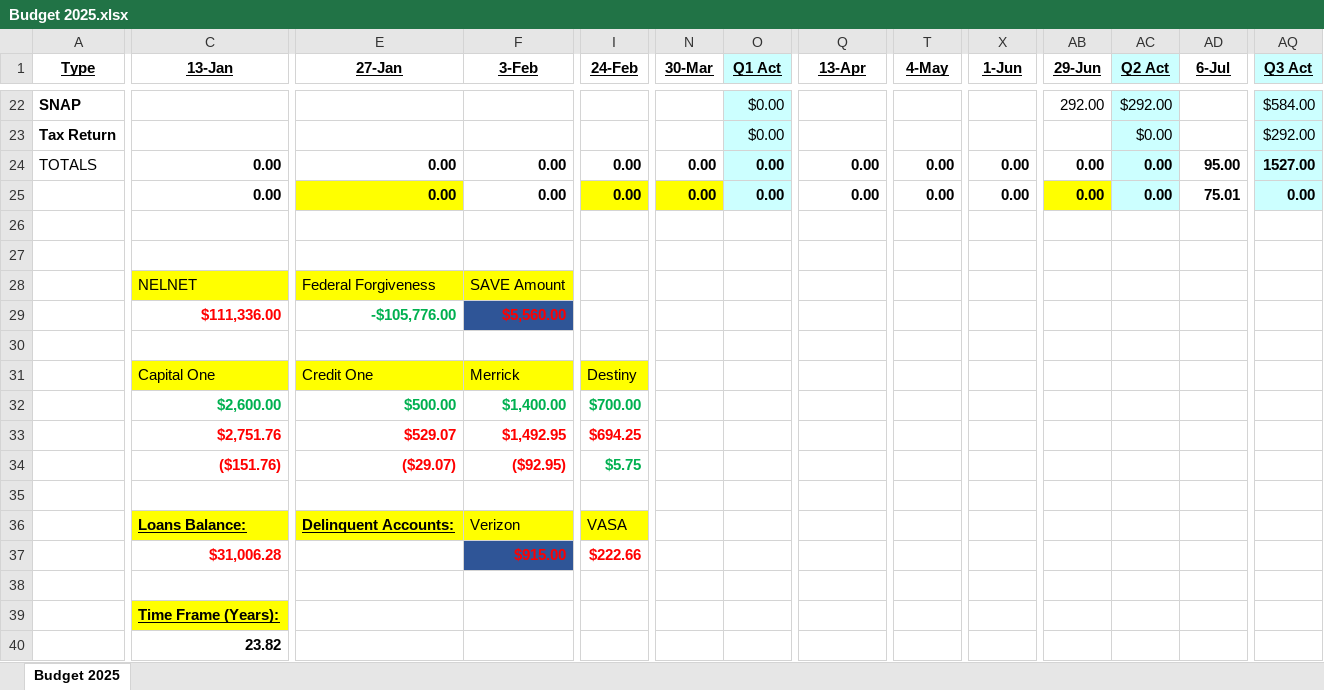
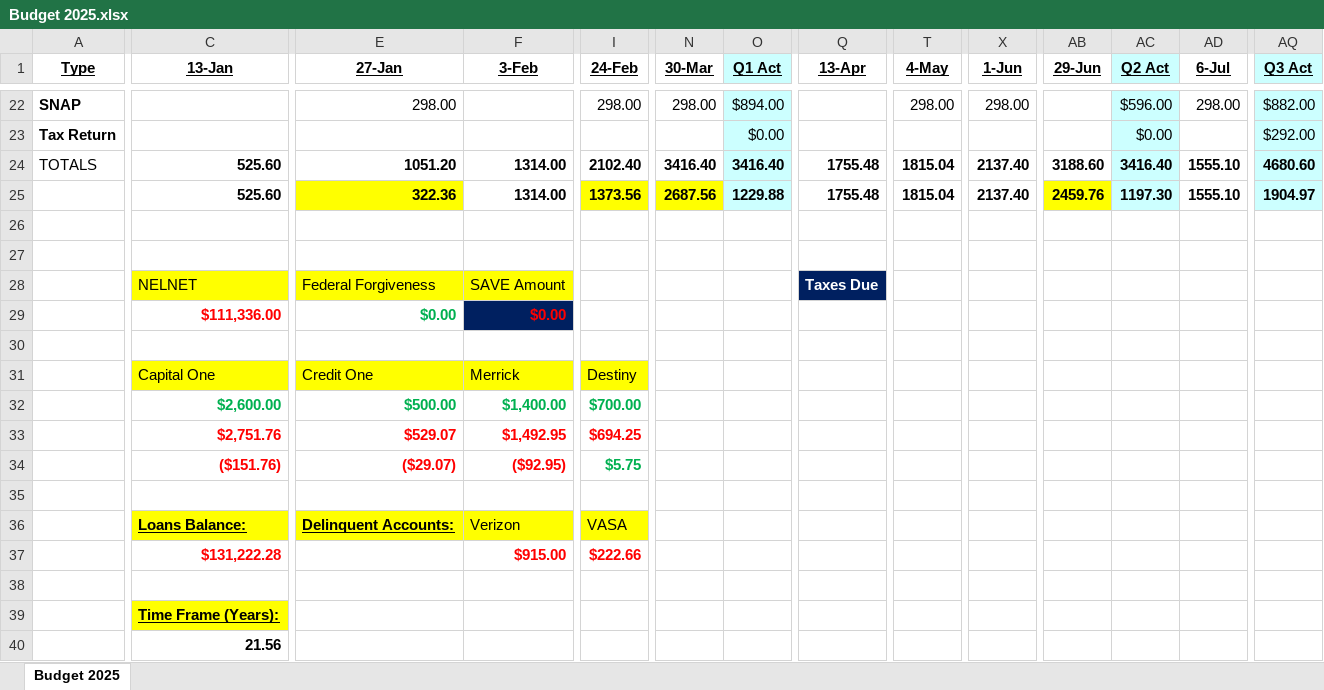
Before and after one commit to johnbodhi/budget, an Excel workbook: Budget 2025.xlsx, sheet Budget 2025, drawn as a sheet; only a part is shown, gaps mark what is left out; values as stored, in another font and other column widths than the file's, no borders; removed rows and columns are numbered as before the commit, all else as after; rows hold the shown columns only; the diff covers the shown part only; the diff names each change by its address in the sheet, - before the commit and + after, or states it on an @@ line.

```diff
--- a/Budget 2025.xlsx (sheet Budget 2025)
+++ b/Budget 2025.xlsx (sheet Budget 2025)
-E22 (27-Jan): (empty)
+E22 (27-Jan): 298.00
-I22 (24-Feb): (empty)
+I22 (24-Feb): 298.00
-N22 (30-Mar): (empty)
+N22 (30-Mar): 298.00
-O22 (Q1 Act): $0.00
+O22 (Q1 Act): $894.00
-T22 (4-May): (empty)
+T22 (4-May): 298.00
-X22 (1-Jun): (empty)
+X22 (1-Jun): 298.00
-AB22 (29-Jun): 292.00
+AB22 (29-Jun): (empty)
-AC22 (Q2 Act): $292.00
+AC22 (Q2 Act): $596.00
-AD22 (6-Jul): (empty)
+AD22 (6-Jul): 298.00
-AQ22 (Q3 Act): $584.00
+AQ22 (Q3 Act): $882.00
-row 24: TOTALS | 0.00 | 0.00 | 0.00 | 0.00 | 0.00 | 0.00 | 0.00 | 0.00 | 0.00 | 0.00 | 0.00 | 95.00 | 1527.00
-row 25:  | 0.00 | 0.00 | 0.00 | 0.00 | 0.00 | 0.00 | 0.00 | 0.00 | 0.00 | 0.00 | 0.00 | 75.01 | 0.00
+row 24: TOTALS | 525.60 | 1051.20 | 1314.00 | 2102.40 | 3416.40 | 3416.40 | 1755.48 | 1815.04 | 2137.40 | 3188.60 | 3416.40 | 1555.10 | 4680.60
+row 25:  | 525.60 | 322.36 | 1314.00 | 1373.56 | 2687.56 | 1229.88 | 1755.48 | 1815.04 | 2137.40 | 2459.76 | 1197.30 | 1555.10 | 1904.97
-Q28 (13-Apr): (empty)
+Q28 (13-Apr): Taxes Due
-Q28 fill: none
+Q28 fill: #002060
-E29 (27-Jan): -$105,776.00
+E29 (27-Jan): $0.00
-F29 (3-Feb): $5,560.00
+F29 (3-Feb): $0.00
-F29 fill: #2F5597
+F29 fill: #002060
-C37 (13-Jan): $31,006.28
+C37 (13-Jan): $131,222.28
-F37 fill: #2F5597
+F37 fill: none
-row 40:  | 23.82
+row 40:  | 21.56
```
Also changed, not shown: 5 added rows, 5 removed rows, 41 edited cells and cell formats elsewhere in this sheet.
